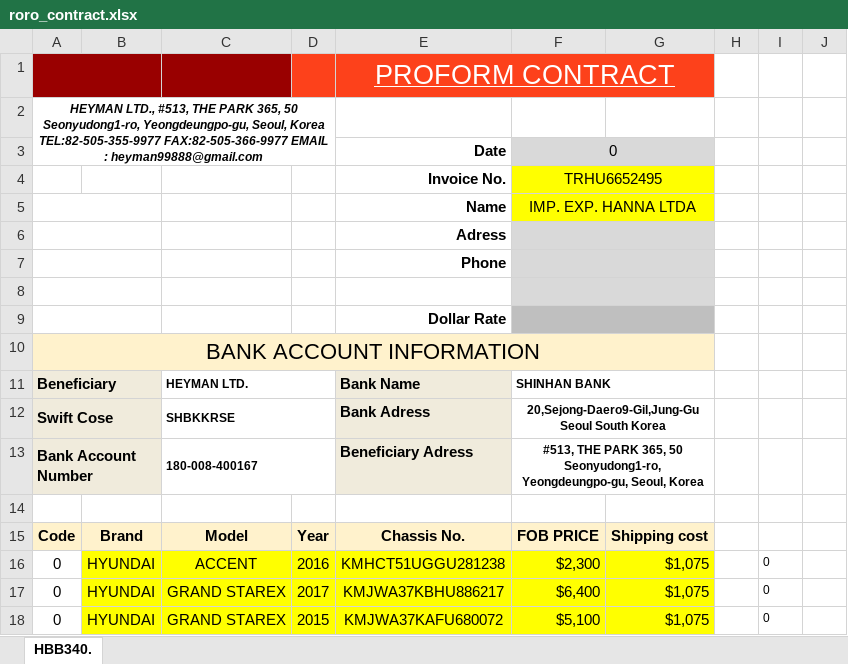
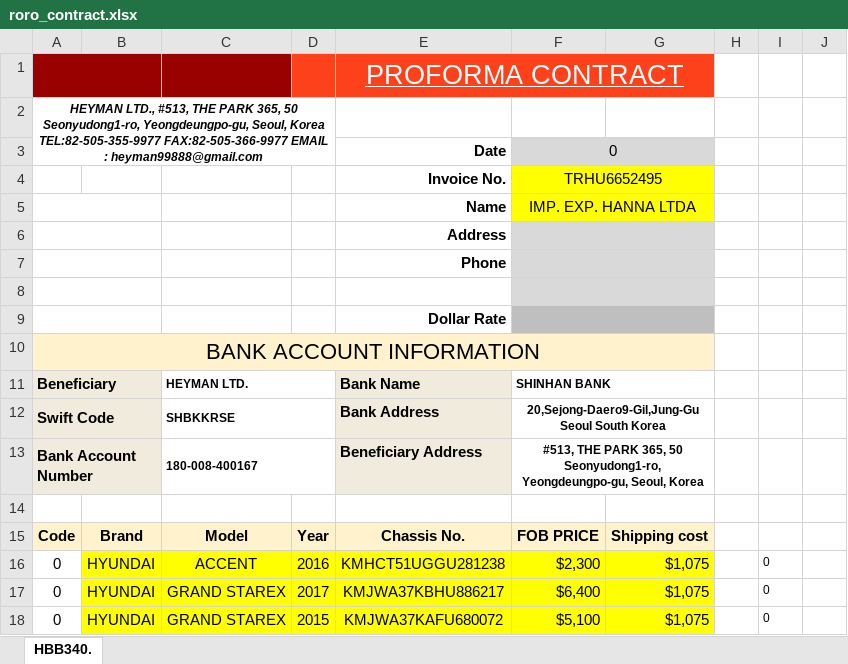
Before and after one commit to wlsdud10075-JIN/car-erp, an Excel workbook: resources/templates/heyman/roro_contract.xlsx, sheet HBB340., drawn as a sheet; only a part is shown; values as stored, in another font and other column widths than the file's, no borders; charts and pictures not drawn; the diff names each change by its address in the sheet, - before the commit and + after, or states it on an @@ line.

```diff
--- a/resources/templates/heyman/roro_contract.xlsx (sheet HBB340.)
+++ b/resources/templates/heyman/roro_contract.xlsx (sheet HBB340.)
-E1: PROFORM CONTRACT
+E1: PROFORMA CONTRACT
-E6: Adress
+E6: Address
-A12: Swift Cose
+A12: Swift Code
-E12: Bank Adress
+E12: Bank Address
-E13: Beneficiary Adress
+E13: Beneficiary Address
```
Also changed, not shown: resources/templates/heyman/container_contract.xlsx, resources/templates/karaba/container_contract.xlsx, 22 other files.
